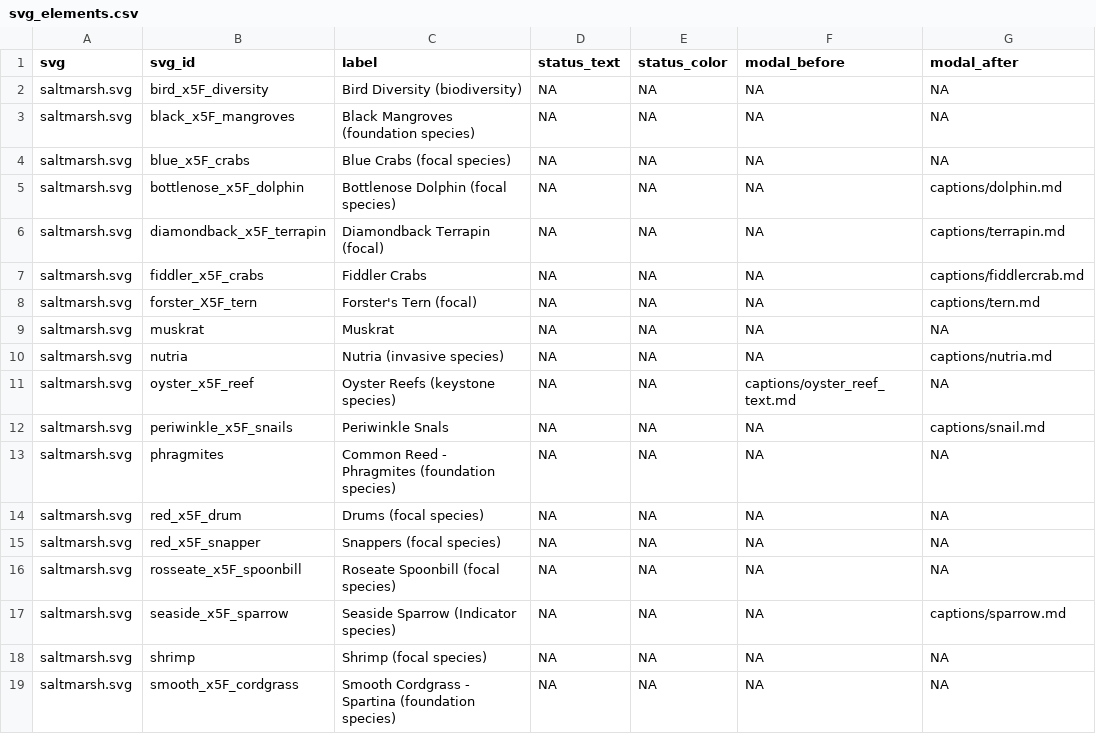
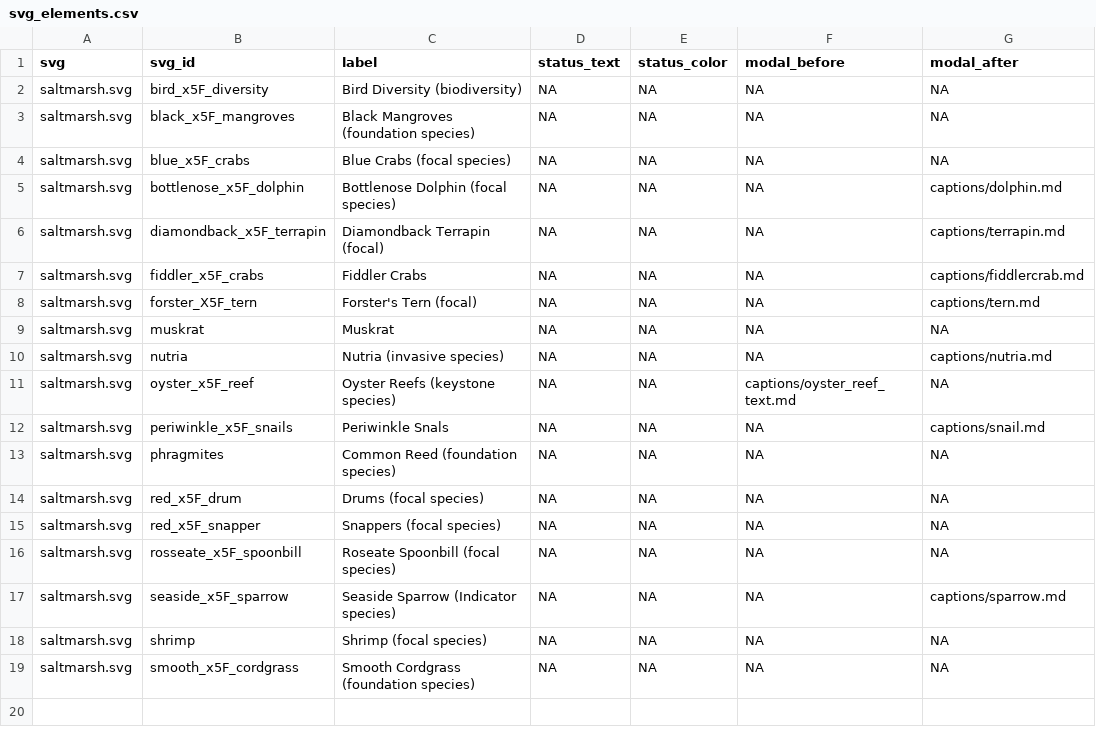
Before and after one commit to mhepner90/LUMCON_ODOTCOMM18, a CSV file: svg_elements.csv, drawn as a sheet.

```diff
--- a/svg_elements.csv
+++ b/svg_elements.csv
@@ -12,3 +12,3 @@ saltmarsh.svg,oyster_x5F_reef,Oyster Reefs (keystone species),NA,NA,captions/oys
 saltmarsh.svg,periwinkle_x5F_snails,Periwinkle Snals,NA,NA,NA,captions/snail.md
-saltmarsh.svg,phragmites,Common Reed - Phragmites (foundation species),NA,NA,NA,NA
+saltmarsh.svg,phragmites,Common Reed (foundation species),NA,NA,NA,NA
 saltmarsh.svg,red_x5F_drum,Drums (focal species),NA,NA,NA,NA
@@ -18,2 +18,2 @@ saltmarsh.svg,seaside_x5F_sparrow,Seaside Sparrow (Indicator species),NA,NA,NA,c
 saltmarsh.svg,shrimp,Shrimp (focal species),NA,NA,NA,NA
-saltmarsh.svg,smooth_x5F_cordgrass,Smooth Cordgrass - Spartina (foundation species),NA,NA,NA,NA
+saltmarsh.svg,smooth_x5F_cordgrass,Smooth Cordgrass (foundation species),NA,NA,NA,NA
```
Also changed, not shown: 1 other file.
